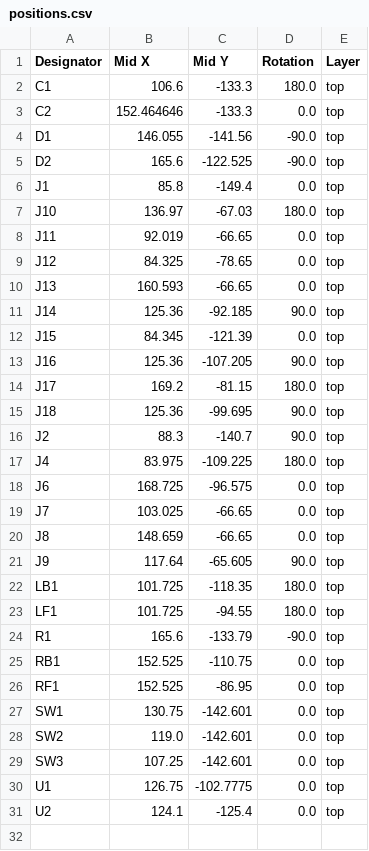
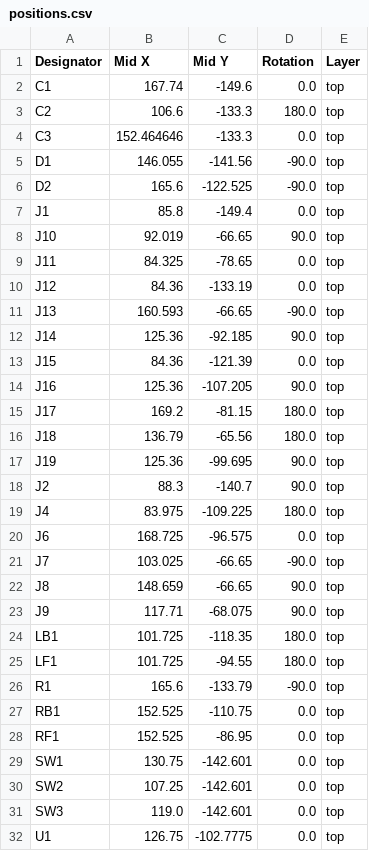
Before and after one commit to OAreiqat/SDP23_Team5, a CSV file: Coaster_PCB_CDR/production/positions.csv, drawn as a sheet; only a part is shown; the shorter side is filled out with more unchanged rows.

```diff
--- a/Coaster_PCB_CDR/production/positions.csv
+++ b/Coaster_PCB_CDR/production/positions.csv
@@ -1,4 +1,5 @@
 Designator,Mid X,Mid Y,Rotation,Layer
-C1,106.6,-133.3,180.0,top
-C2,152.464646,-133.3,0.0,top
+C1,167.74,-149.6,0.0,top
+C2,106.6,-133.3,180.0,top
+C3,152.464646,-133.3,0.0,top
 D1,146.055,-141.56,-90.0,top
@@ -6,11 +7,12 @@ D2,165.6,-122.525,-90.0,top
 J1,85.8,-149.4,0.0,top
-J10,136.97,-67.03,180.0,top
-J11,92.019,-66.65,0.0,top
-J12,84.325,-78.65,0.0,top
-J13,160.593,-66.65,0.0,top
+J10,92.019,-66.65,90.0,top
+J11,84.325,-78.65,0.0,top
+J12,84.36,-133.19,0.0,top
+J13,160.593,-66.65,-90.0,top
 J14,125.36,-92.185,90.0,top
-J15,84.345,-121.39,0.0,top
+J15,84.36,-121.39,0.0,top
 J16,125.36,-107.205,90.0,top
 J17,169.2,-81.15,180.0,top
-J18,125.36,-99.695,90.0,top
+J18,136.79,-65.56,180.0,top
+J19,125.36,-99.695,90.0,top
 J2,88.3,-140.7,90.0,top
@@ -18,5 +20,5 @@ J4,83.975,-109.225,180.0,top
 J6,168.725,-96.575,0.0,top
-J7,103.025,-66.65,0.0,top
-J8,148.659,-66.65,0.0,top
-J9,117.64,-65.605,90.0,top
+J7,103.025,-66.65,-90.0,top
+J8,148.659,-66.65,90.0,top
+J9,117.71,-68.075,90.0,top
 LB1,101.725,-118.35,180.0,top
@@ -27,4 +29,4 @@ RF1,152.525,-86.95,0.0,top
 SW1,130.75,-142.601,0.0,top
-SW2,119.0,-142.601,0.0,top
-SW3,107.25,-142.601,0.0,top
+SW2,107.25,-142.601,0.0,top
+SW3,119.0,-142.601,0.0,top
 U1,126.75,-102.7775,0.0,top
```
Also changed, not shown: Coaster_PCB_CDR/production/bom.csv, 9 other files.
